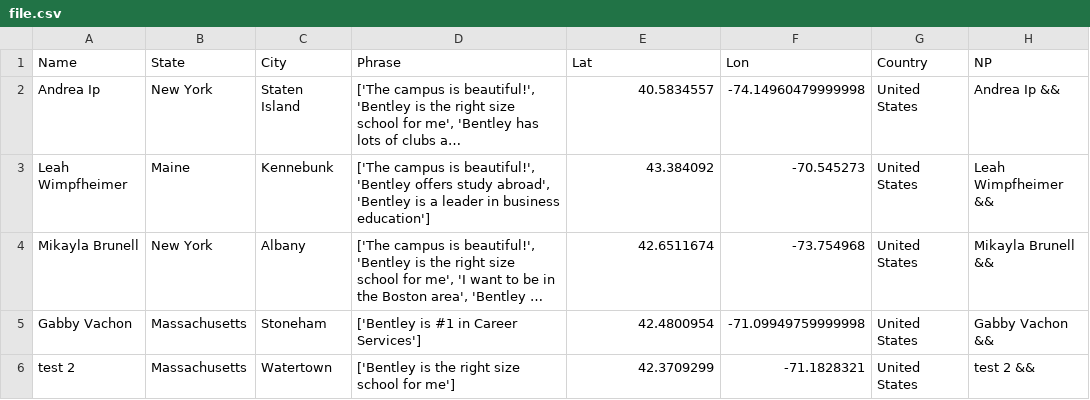
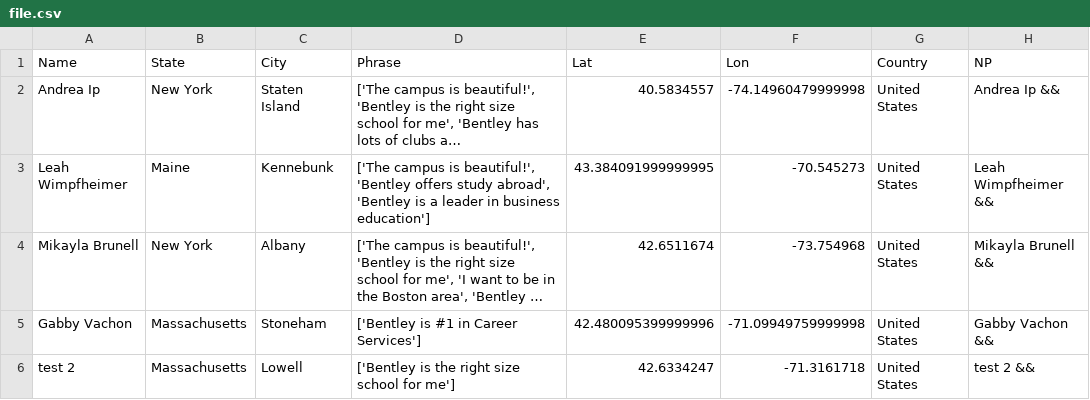
Before and after one commit to ajinkyadeshmukh23/bentleyopenhouse, a CSV file: file.csv, drawn as a sheet; long unchanged cells end in …; the diff names each change by its address in the sheet, - before the commit and + after, or states it on an @@ line.

Commit message:
python update 2

```diff
--- a/file.csv
+++ b/file.csv
-E3 (Lat): 43.384092
+E3 (Lat): 43.384091999999995
-E5 (Lat): 42.4800954
+E5 (Lat): 42.480095399999996
-C6 (City): Watertown
+C6 (City): Lowell
-E6 (Lat): 42.3709299
+E6 (Lat): 42.6334247
-F6 (Lon): -71.1828321
+F6 (Lon): -71.3161718
```
